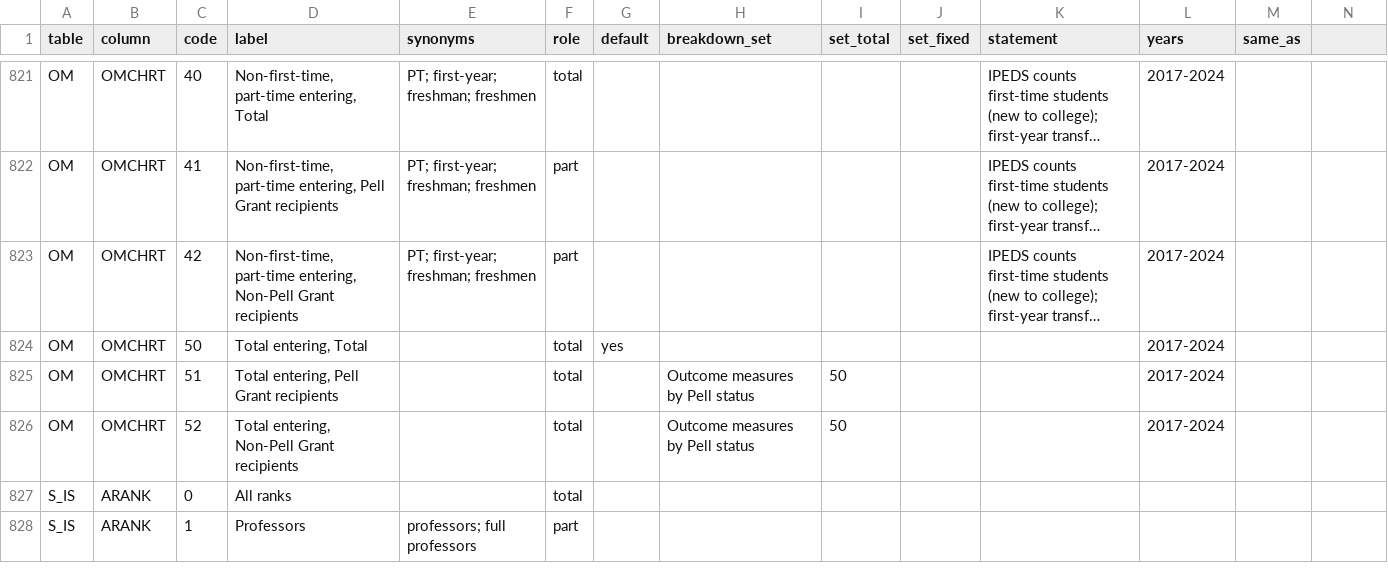
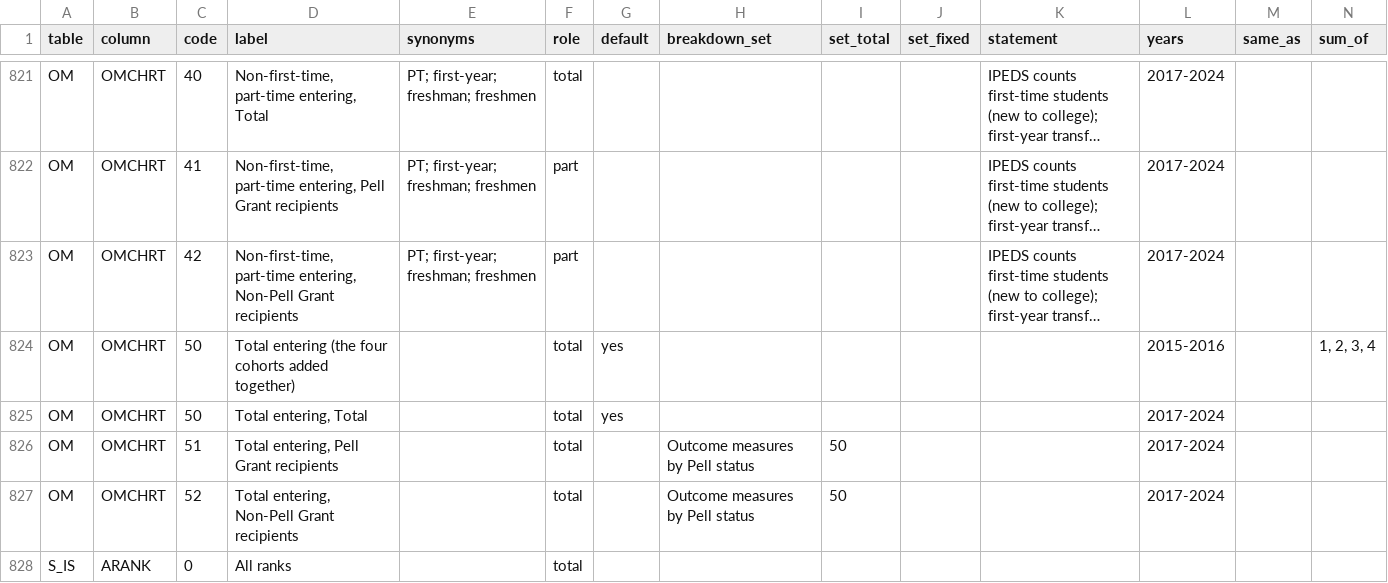
Before and after one commit to yul13011/ipeds-research-companion-v2, a CSV file: dictionary/category_codes.csv, drawn as a sheet; only a part is shown, gaps mark what is left out; the shorter side is filled out with more unchanged rows; long unchanged cells end in …; the diff names each change by its address in the sheet, - before the commit and + after, or states it on an @@ line.

```diff
--- a/dictionary/category_codes.csv
+++ b/dictionary/category_codes.csv
-N1: (empty)
+N1: sum_of
+row 824: OM | OMCHRT | 50 | Total entering (the four cohorts added together) |  | total | yes |  |  |  |  | 2015-2016 |  | 1, 2, 3, 4
```
Also changed, not shown: dictionary/comparability_breaks.csv, dictionary/measure_history.csv, 23 other files.
